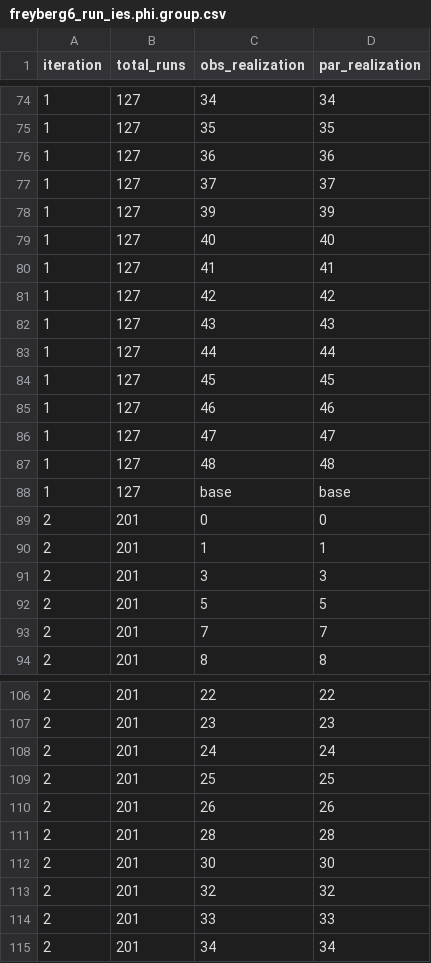
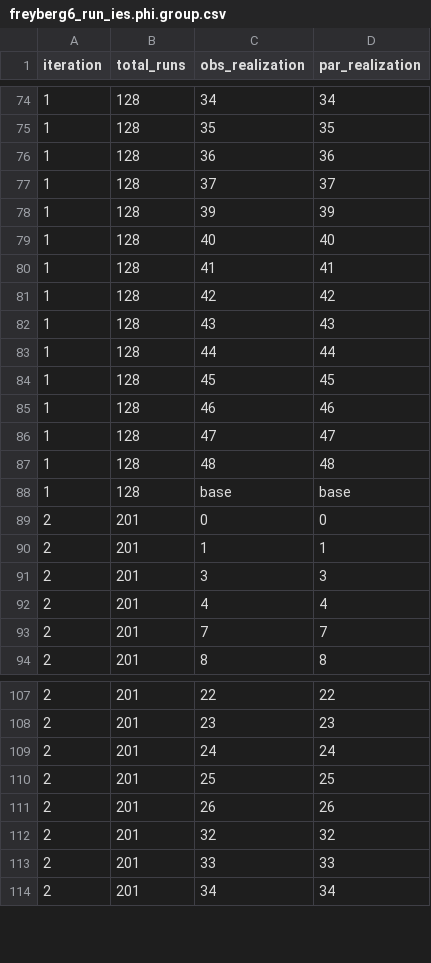
Before and after one commit to jtwhite79/mf6_pest_freyberg, a CSV file: baseline_results/master_ies/freyberg6_run_ies.phi.group.csv, drawn as a sheet; only a part is shown, gaps mark what is left out; the diff covers the shown part only.

```diff
--- a/baseline_results/master_ies/freyberg6_run_ies.phi.group.csv
+++ b/baseline_results/master_ies/freyberg6_run_ies.phi.group.csv
@@ -74,16 +74,16 @@ iteration,total_runs,obs_realization,par_realization
-1,127,34,34
-1,127,35,35
-1,127,36,36
-1,127,37,37
-1,127,39,39
-1,127,40,40
-1,127,41,41
-1,127,42,42
-1,127,43,43
-1,127,44,44
-1,127,45,45
-1,127,46,46
-1,127,47,47
-1,127,48,48
-1,127,base,base
+1,128,34,34
+1,128,35,35
+1,128,36,36
+1,128,37,37
+1,128,39,39
+1,128,40,40
+1,128,41,41
+1,128,42,42
+1,128,43,43
+1,128,44,44
+1,128,45,45
+1,128,46,46
+1,128,47,47
+1,128,48,48
+1,128,base,base
 2,201,0,0
@@ -91,3 +91,3 @@ iteration,total_runs,obs_realization,par_realization
 2,201,3,3
-2,201,5,5
+2,201,4,4
 2,201,7,7
@@ -110,4 +111,2 @@ iteration,total_runs,obs_realization,par_realization
 2,201,26,26
-2,201,28,28
-2,201,30,30
 2,201,32,32
```
Also changed, not shown: 7 added rows, 10 removed rows and 64 edited cells elsewhere in this file, 27 other files.
